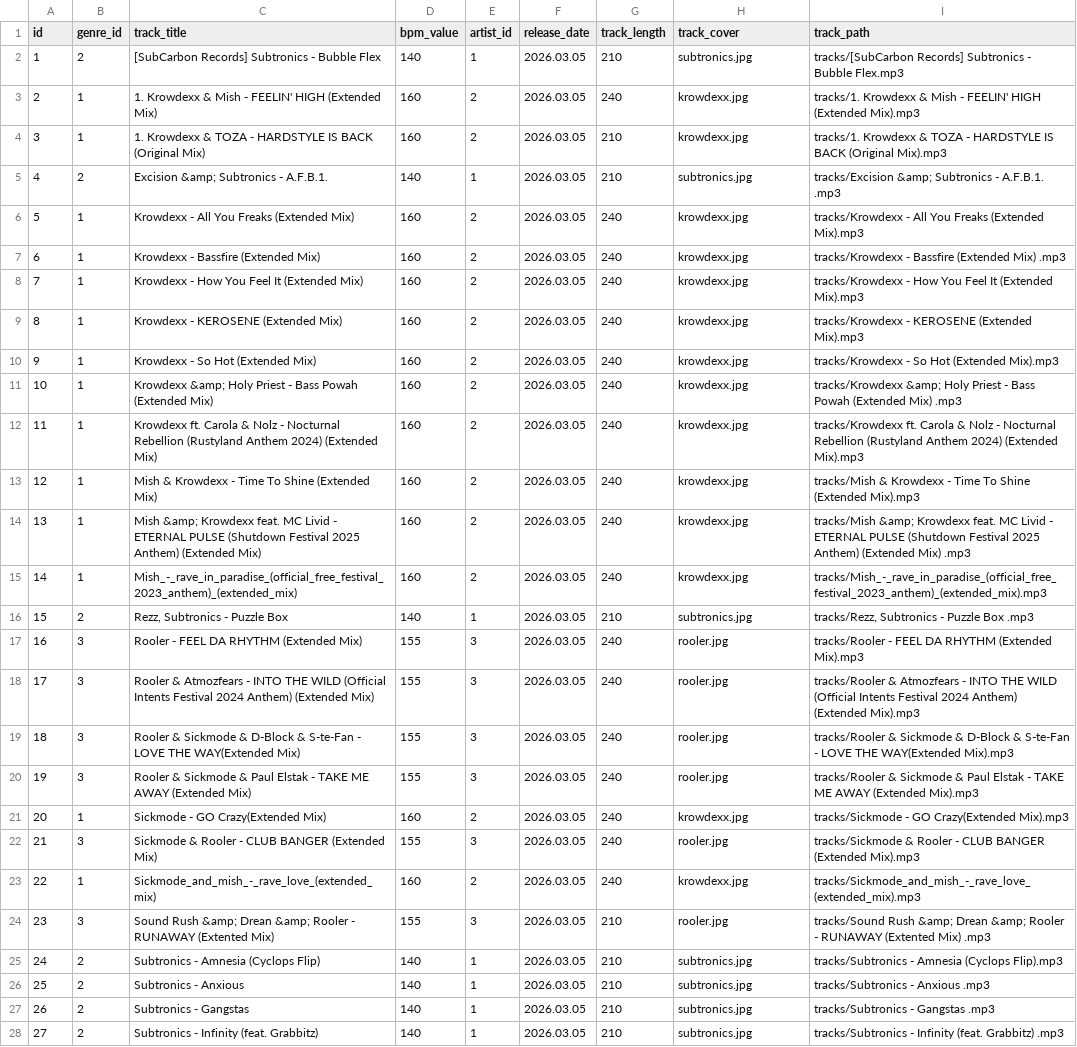
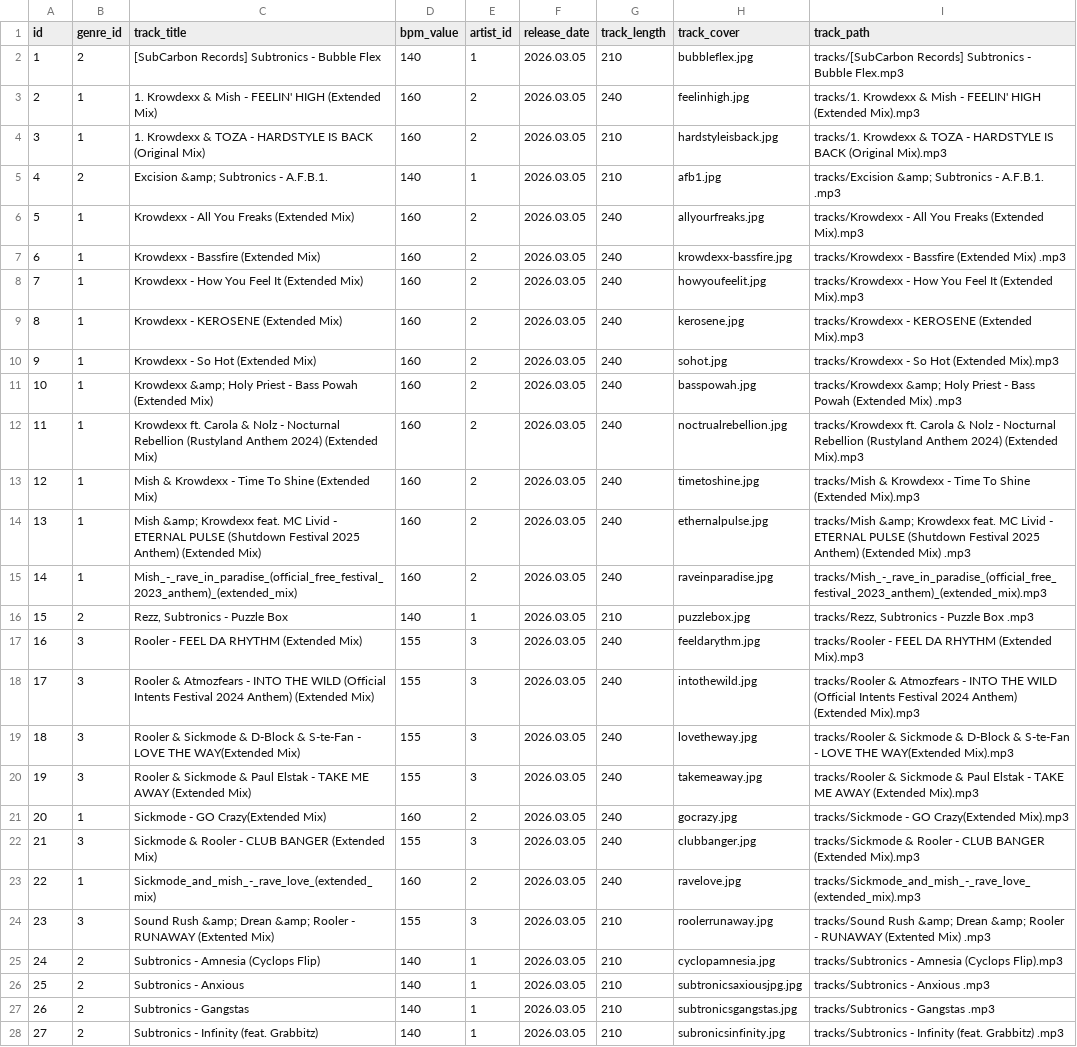
Before and after one commit to neritinc/DOOMSHOP-music, a CSV file: server/database/csv/tracks.csv, drawn as a sheet; only a part is shown; the diff covers the shown part only; the diff names each change by its address in the sheet, - before the commit and + after, or states it on an @@ line.

```diff
--- a/server/database/csv/tracks.csv
+++ b/server/database/csv/tracks.csv
-H2 (track_cover): subtronics.jpg
+H2 (track_cover): bubbleflex.jpg
-H3 (track_cover): krowdexx.jpg
+H3 (track_cover): feelinhigh.jpg
-H4 (track_cover): krowdexx.jpg
+H4 (track_cover): hardstyleisback.jpg
-H5 (track_cover): subtronics.jpg
+H5 (track_cover): afb1.jpg
-H6 (track_cover): krowdexx.jpg
+H6 (track_cover): allyourfreaks.jpg
-H7 (track_cover): krowdexx.jpg
+H7 (track_cover): krowdexx-bassfire.jpg
-H8 (track_cover): krowdexx.jpg
+H8 (track_cover): howyoufeelit.jpg
-H9 (track_cover): krowdexx.jpg
+H9 (track_cover): kerosene.jpg
-H10 (track_cover): krowdexx.jpg
+H10 (track_cover): sohot.jpg
-H11 (track_cover): krowdexx.jpg
+H11 (track_cover): basspowah.jpg
-H12 (track_cover): krowdexx.jpg
+H12 (track_cover): noctrualrebellion.jpg
-H13 (track_cover): krowdexx.jpg
+H13 (track_cover): timetoshine.jpg
-H14 (track_cover): krowdexx.jpg
+H14 (track_cover): ethernalpulse.jpg
-H15 (track_cover): krowdexx.jpg
+H15 (track_cover): raveinparadise.jpg
-H16 (track_cover): subtronics.jpg
+H16 (track_cover): puzzlebox.jpg
-H17 (track_cover): rooler.jpg
+H17 (track_cover): feeldarythm.jpg
-H18 (track_cover): rooler.jpg
+H18 (track_cover): intothewild.jpg
-H19 (track_cover): rooler.jpg
+H19 (track_cover): lovetheway.jpg
-H20 (track_cover): rooler.jpg
+H20 (track_cover): takemeaway.jpg
-H21 (track_cover): krowdexx.jpg
+H21 (track_cover): gocrazy.jpg
-H22 (track_cover): rooler.jpg
+H22 (track_cover): clubbanger.jpg
-H23 (track_cover): krowdexx.jpg
+H23 (track_cover): ravelove.jpg
-H24 (track_cover): rooler.jpg
+H24 (track_cover): roolerrunaway.jpg
-H25 (track_cover): subtronics.jpg
+H25 (track_cover): cyclopamnesia.jpg
-H26 (track_cover): subtronics.jpg
+H26 (track_cover): subtronicsaxiousjpg.jpg
-H27 (track_cover): subtronics.jpg
+H27 (track_cover): subtronicsgangstas.jpg
-H28 (track_cover): subtronics.jpg
+H28 (track_cover): subronicsinfinity.jpg
```
Also changed, not shown: 5 edited cells elsewhere in this file, 13 other files.
